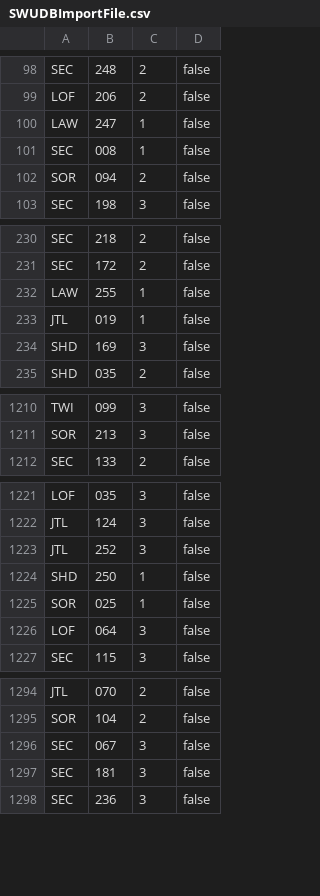
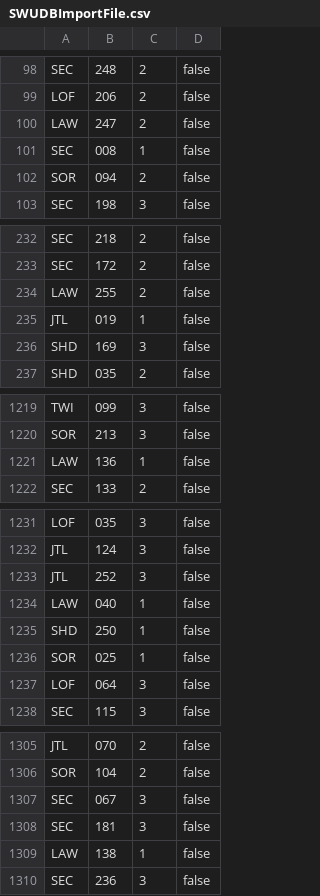
Before and after one commit to Asmoridin/card_games, a CSV file: S/Star_Wars_Unlimited/Data/SWUDBImportFile.csv, drawn as a sheet; only a part is shown, gaps mark what is left out; the diff covers the shown part only.

```diff
--- a/S/Star_Wars_Unlimited/Data/SWUDBImportFile.csv
+++ b/S/Star_Wars_Unlimited/Data/SWUDBImportFile.csv
@@ -99,3 +99,3 @@ SEC,248,2,false
 LOF,206,2,false
-LAW,247,1,false
+LAW,247,2,false
 SEC,008,1,false
@@ -231,3 +233,3 @@ SEC,218,2,false
 SEC,172,2,false
-LAW,255,1,false
+LAW,255,2,false
 JTL,019,1,false
@@ -1211,2 +1220,3 @@ TWI,099,3,false
 SOR,213,3,false
+LAW,136,1,false
 SEC,133,2,false
@@ -1223,2 +1233,3 @@ JTL,124,3,false
 JTL,252,3,false
+LAW,040,1,false
 SHD,250,1,false
@@ -1297,2 +1308,3 @@ SEC,067,3,false
 SEC,181,3,false
+LAW,138,1,false
 SEC,236,3,false
```
Also changed, not shown: 11 added rows and 2 edited cells elsewhere in this file, 16 other files.
